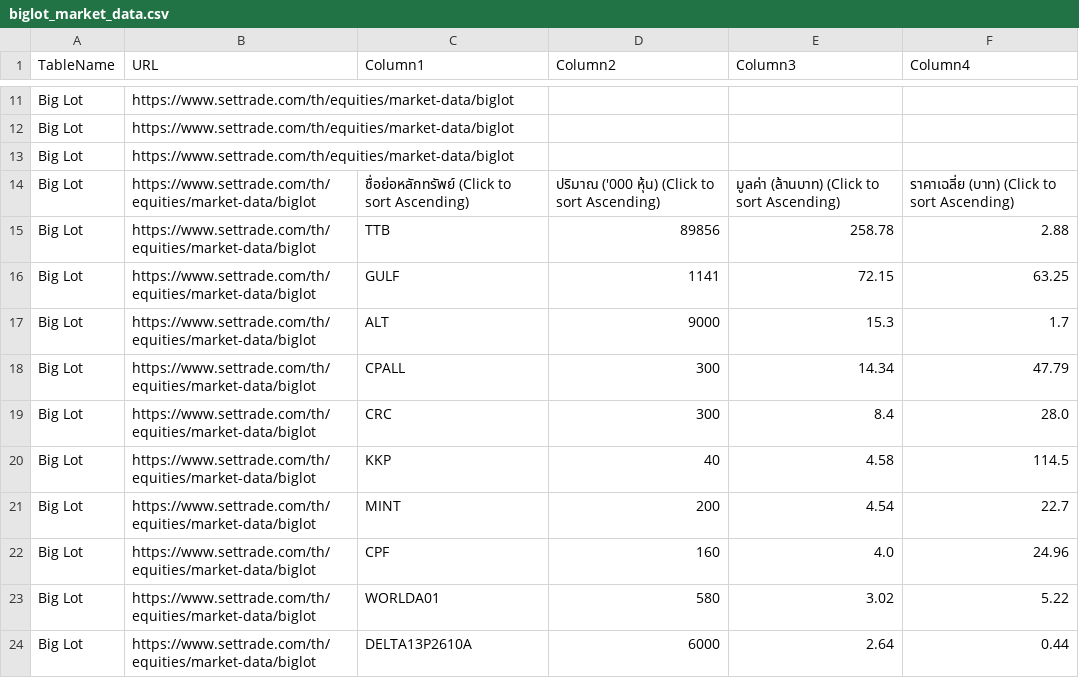
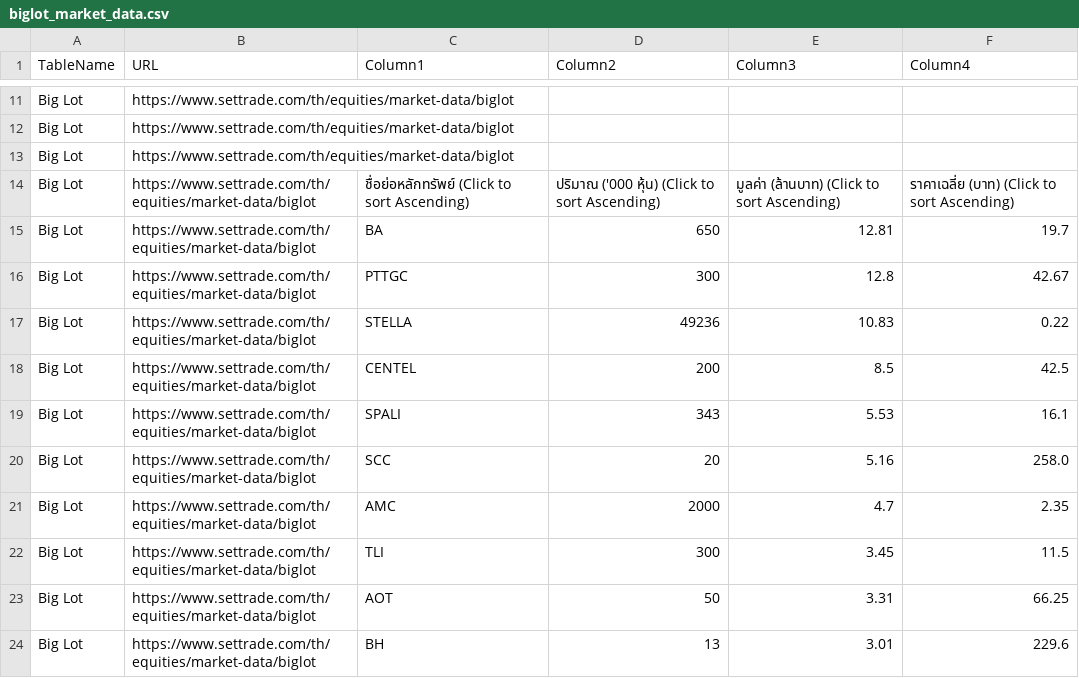
Before and after one commit to ake9522/biglot, a CSV file: data_biglot/biglot_market_data.csv, drawn as a sheet; only a part is shown, gaps mark what is left out; the diff covers the shown part only.

```diff
--- a/data_biglot/biglot_market_data.csv
+++ b/data_biglot/biglot_market_data.csv
@@ -15,11 +15,11 @@ Big Lot,https://www.settrade.com/th/equities/market-data/biglot,,,,
 Big Lot,https://www.settrade.com/th/equities/market-data/biglot,ชื่อย่อหลักทรัพย์  (Click to sort Ascending),ปริมาณ ('000 หุ้น)  (Click to sort Ascending),มูลค่า (ล้านบาท)  (Click to sort Ascending),ราคาเฉลี่ย (บาท)  (Click to sort Ascending)
-Big Lot,https://www.settrade.com/th/equities/market-data/biglot,TTB,89856,258.78,2.88
-Big Lot,https://www.settrade.com/th/equities/market-data/biglot,GULF,1141,72.15,63.25
-Big Lot,https://www.settrade.com/th/equities/market-data/biglot,ALT,9000,15.3,1.7
-Big Lot,https://www.settrade.com/th/equities/market-data/biglot,CPALL,300,14.34,47.79
-Big Lot,https://www.settrade.com/th/equities/market-data/biglot,CRC,300,8.4,28.0
-Big Lot,https://www.settrade.com/th/equities/market-data/biglot,KKP,40,4.58,114.5
-Big Lot,https://www.settrade.com/th/equities/market-data/biglot,MINT,200,4.54,22.7
-Big Lot,https://www.settrade.com/th/equities/market-data/biglot,CPF,160,4.0,24.96
-Big Lot,https://www.settrade.com/th/equities/market-data/biglot,WORLDA01,580,3.02,5.22
-Big Lot,https://www.settrade.com/th/equities/market-data/biglot,DELTA13P2610A,6000,2.64,0.44
+Big Lot,https://www.settrade.com/th/equities/market-data/biglot,BA,650,12.81,19.7
+Big Lot,https://www.settrade.com/th/equities/market-data/biglot,PTTGC,300,12.8,42.67
+Big Lot,https://www.settrade.com/th/equities/market-data/biglot,STELLA,49236,10.83,0.22
+Big Lot,https://www.settrade.com/th/equities/market-data/biglot,CENTEL,200,8.5,42.5
+Big Lot,https://www.settrade.com/th/equities/market-data/biglot,SPALI,343,5.53,16.1
+Big Lot,https://www.settrade.com/th/equities/market-data/biglot,SCC,20,5.16,258.0
+Big Lot,https://www.settrade.com/th/equities/market-data/biglot,AMC,2000,4.7,2.35
+Big Lot,https://www.settrade.com/th/equities/market-data/biglot,TLI,300,3.45,11.5
+Big Lot,https://www.settrade.com/th/equities/market-data/biglot,AOT,50,3.31,66.25
+Big Lot,https://www.settrade.com/th/equities/market-data/biglot,BH,13,3.01,229.6
```
Also changed, not shown: 3 added rows and 8 edited cells elsewhere in this file.
